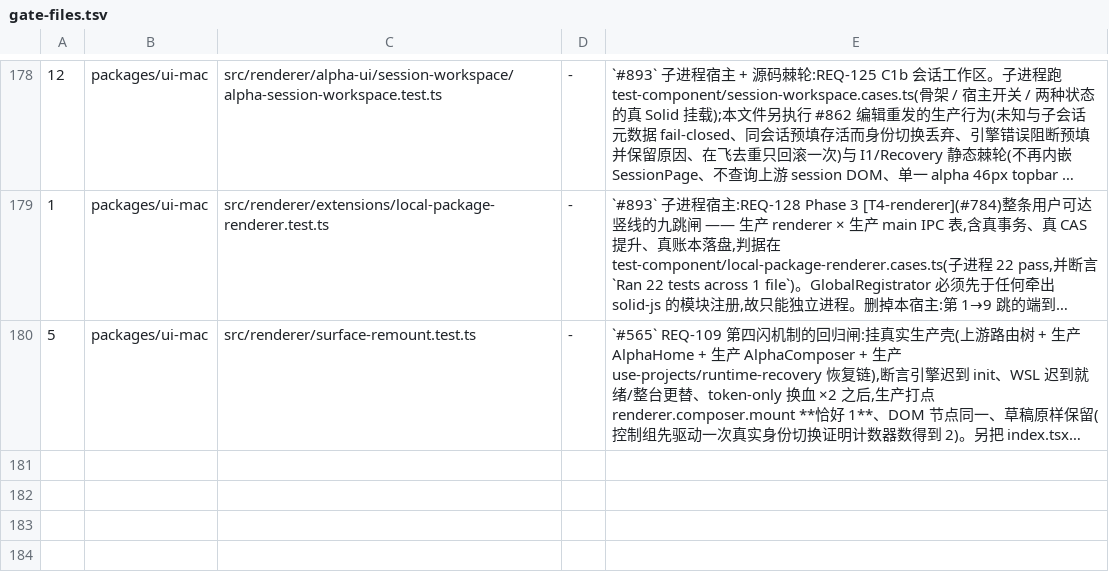
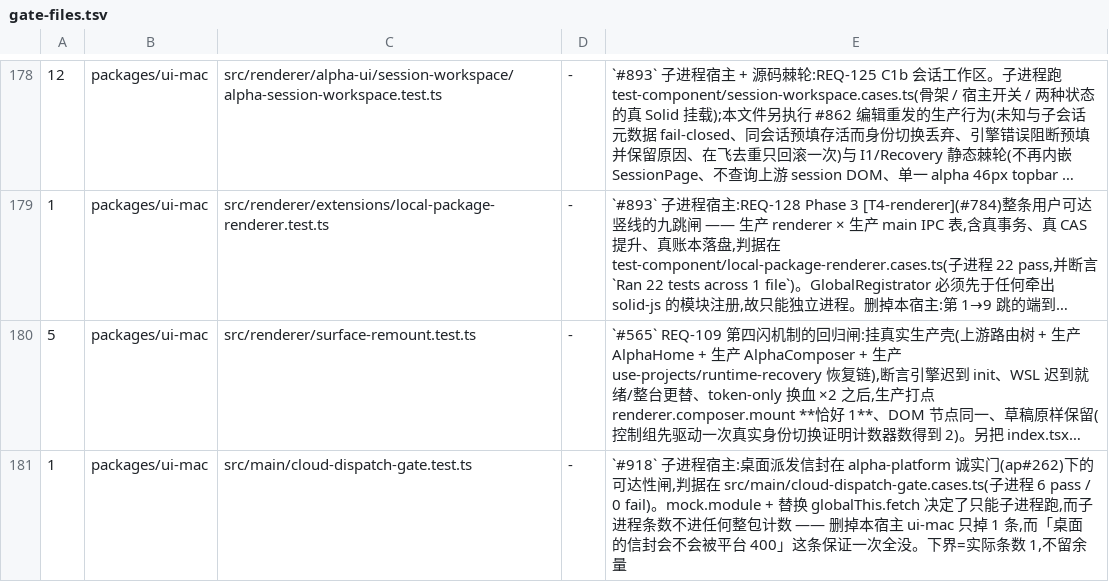
Before and after one commit to jinjunnn/alpha-code, a TSV file: scripts/gate-files.tsv, drawn as a sheet; only a part is shown, gaps mark what is left out; long unchanged cells end in …; the diff names each change by its address in the sheet, - before the commit and + after, or states it on an @@ line.

Commit message:
fix(ui-mac): #918 桌面不再注入强制不了的 denied_paths,并要求显式声明工具集合
平台侧 ap#262 上线了一条诚实门:任意代码执行的作业形态强制不了路径黑名单,
于是非空 denied_paths 一律 400 denied_paths_unenforceable_for_execution_form。
桌面每次派发都缺省注入 `.env* / *.pem / .alpha/ / .git/` ⇒ 每次派发都会被拒。
(实跑 ap@9cf67bd 的 DeniedPathV1Schema:那四条连信封文法都过不了。)

同一个平台改动还把「缺 constraints」从 fail-open 翻成 fail-closed ——
allowed_tools 缺失归一成 [],而 agent-runner 的 tools:[] = 禁用全部内建工具。
所以「顺手把 constraints 一起省掉」会换来一个跑得起来却什么都做不了的作业。

- cloud-envelope-guard:删除缺省注入;bounded-agent 未声明非空 allowed_tools 即
  tools-not-declared 拒发(缺失与显式 [] 同等对待);声明了的 denied_paths 原样透传,
  裁决交给平台的诚实门,不静默剥掉。
- alpha-cloud-jobs:非 ok 响应改取平台的稳定分类码(只取 code 槽,散文不进 UI),
  无 code 时保持 http-<status>。
- 派发框 + zh/en:两条码给出诚实文案;数据边界那段不再宣称「denied_paths 缺省注入」。
- cloud-dispatch 出厂技能:MCP 面绕过本机守卫,改为在技能里点名两条(必声明工具、
  不要送路径黑名单),并订正 1MB→256 KiB。
- 判据 cloud-dispatch-gate.cases.ts:把真的 dispatchCloudJob 打到一个复述
  ap@9cf67bd 三处规则的假平台上,并先证明它拒得动历史注入形态再拿它判现在的好。

Fixes jinjunnn/alpha-code#918

```diff
--- a/scripts/gate-files.tsv
+++ b/scripts/gate-files.tsv
+row 181: 1 | packages/ui-mac | src/main/cloud-dispatch-gate.test.ts | - | `#918` 子进程宿主:桌面派发信封在 alpha-platform 诚实门(ap#262)下的可达性闸,判据在 src/main/cloud-dispatch-gate.cases.ts(子进程 6 pass / 0 fail)。mock.module + 替换 globalThis.fetch 决定了只能子进程跑,而子进程条数不进任何整包计数 —— 删掉本宿主 ui-mac 只掉 1 条,而「桌面的信封会不会被平台 400」这条保证一次全没。下界=实际条数 1,不留余量
```
Also changed, not shown: 11 other files.
